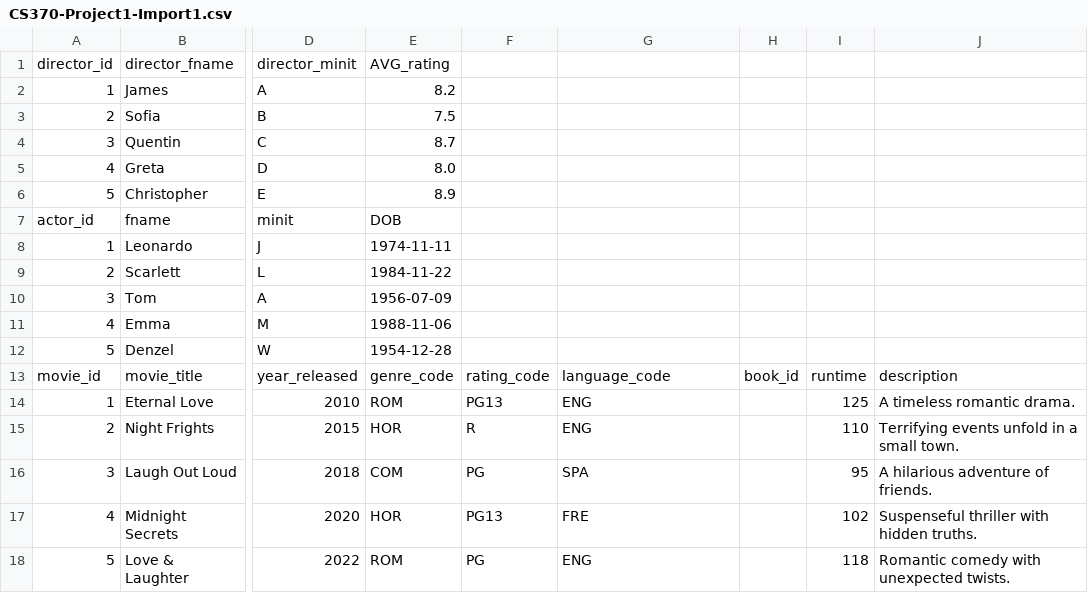
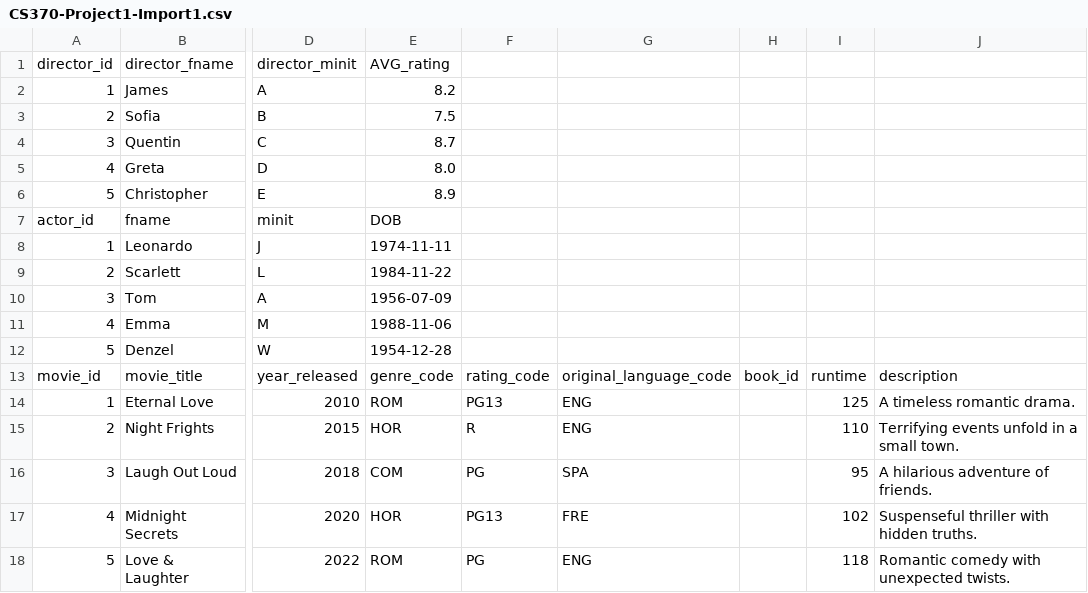
Before and after one commit to khoi212/370_IMDBProj, a CSV file: CS370-Project1-Import1.csv, drawn as a sheet; only a part is shown, gaps mark what is left out; the diff names each change by its address in the sheet, - before the commit and + after, or states it on an @@ line.

Commit message:
fixed name

```diff
--- a/CS370-Project1-Import1.csv
+++ b/CS370-Project1-Import1.csv
-G13: language_code
+G13: original_language_code
```
